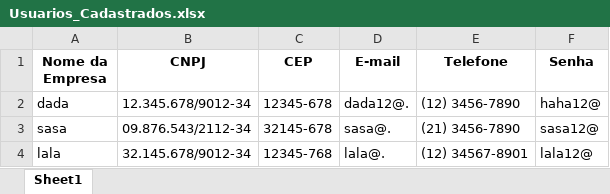
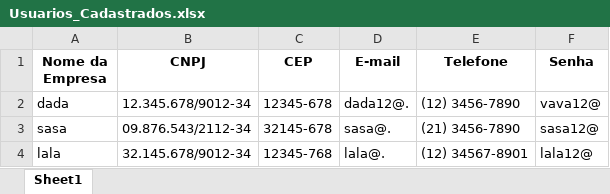
Before and after one commit to FerreiraGF/Eco_Gestor, an Excel workbook: Usuarios_Cadastrados.xlsx, sheet Sheet1, drawn as a sheet; values as stored, in another font and other column widths than the file's, no borders; the diff names each change by its address in the sheet, - before the commit and + after, or states it on an @@ line.

```diff
--- a/Usuarios_Cadastrados.xlsx (sheet Sheet1)
+++ b/Usuarios_Cadastrados.xlsx (sheet Sheet1)
-F2 (Senha): haha12@
+F2 (Senha): vava12@
```
Also changed, not shown: 3 other files.
